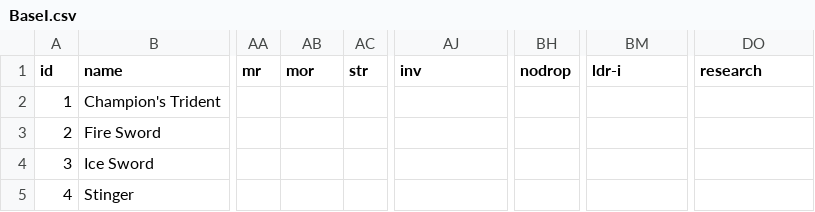
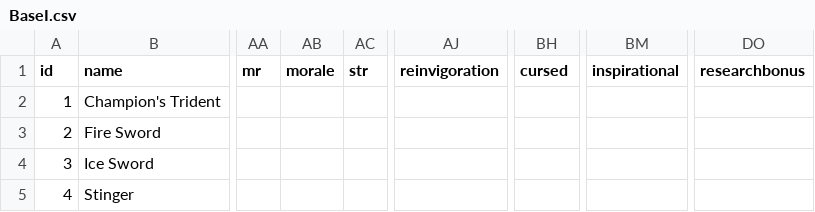
Before and after one commit to larzm42/dom4editor, a CSV file: inspector/gamedata/BaseI.csv, drawn as a sheet; only a part is shown, gaps mark what is left out; the diff names each change by its address in the sheet, - before the commit and + after, or states it on an @@ line.

```diff
--- a/inspector/gamedata/BaseI.csv
+++ b/inspector/gamedata/BaseI.csv
-AB1: mor
+AB1: morale
-AJ1: inv
+AJ1: reinvigoration
-BH1: nodrop
+BH1: cursed
-BM1: ldr-i
+BM1: inspirational
-DO1: research
+DO1: researchbonus
```
Also changed, not shown: 5 other files.
